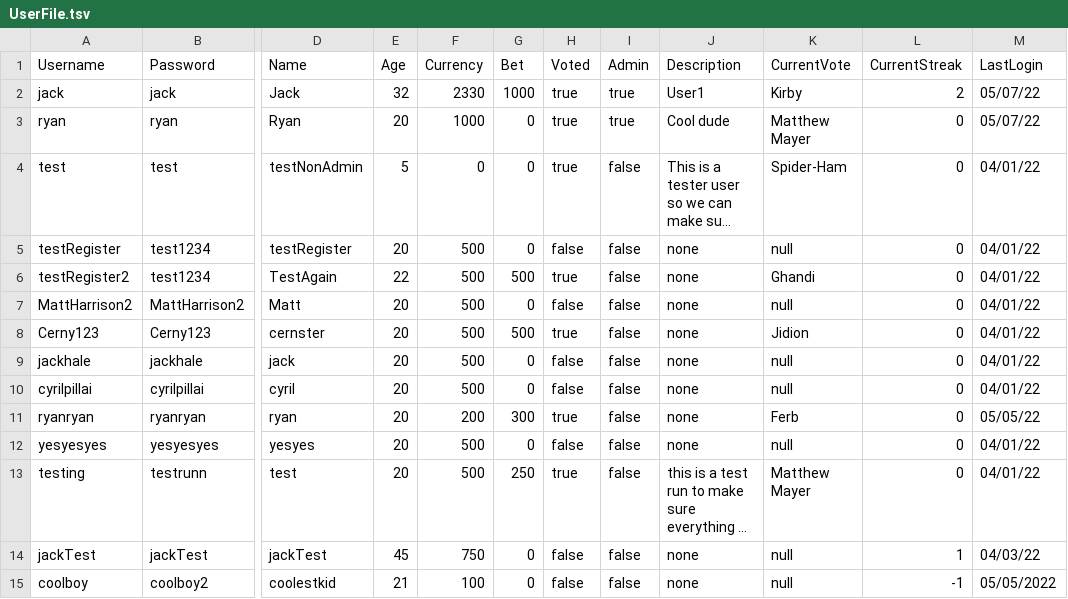
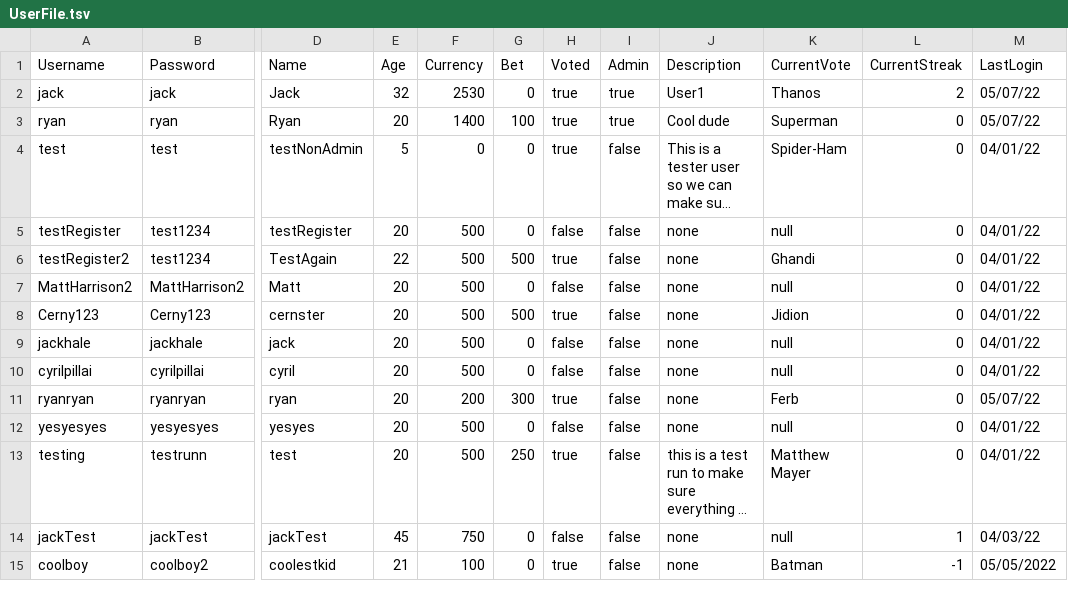
Before and after one commit to jackhal/PowerRankings, a TSV file: groupProject/UserFile.tsv, drawn as a sheet; only a part is shown, gaps mark what is left out; long unchanged cells end in …; the diff names each change by its address in the sheet, - before the commit and + after, or states it on an @@ line.

```diff
--- a/groupProject/UserFile.tsv
+++ b/groupProject/UserFile.tsv
-F2 (Currency): 2330
+F2 (Currency): 2530
-G2 (Bet): 1000
+G2 (Bet): 0
-K2 (CurrentVote): Kirby
+K2 (CurrentVote): Thanos
-F3 (Currency): 1000
+F3 (Currency): 1400
-G3 (Bet): 0
+G3 (Bet): 100
-K3 (CurrentVote): Matthew Mayer
+K3 (CurrentVote): Superman
-M11 (LastLogin): 05/05/22
+M11 (LastLogin): 05/07/22
-H15 (Voted): false
+H15 (Voted): true
-K15 (CurrentVote): null
+K15 (CurrentVote): Batman
```
Also changed, not shown: 32 other files.
